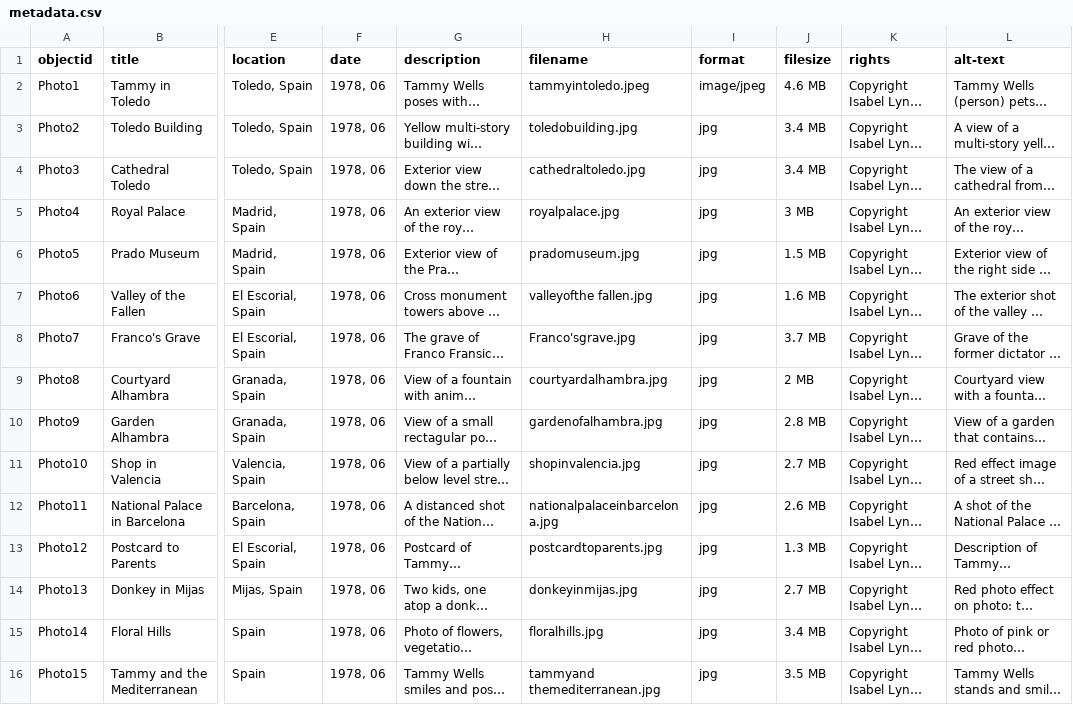
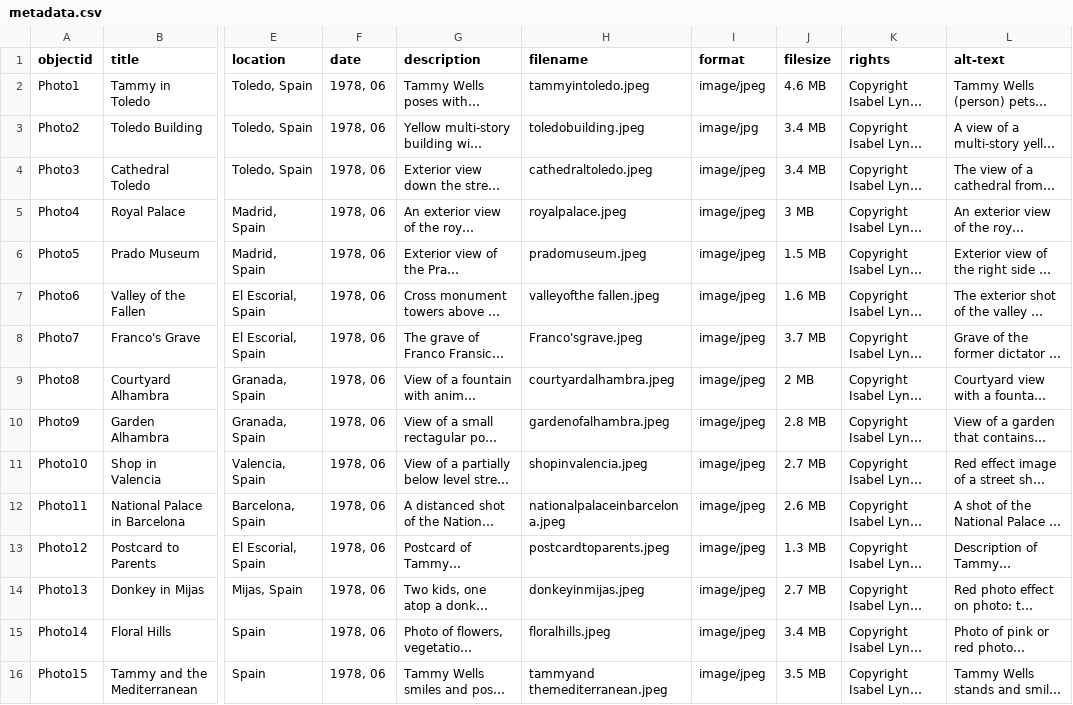
Before and after one commit to IsabelLynch3/Tammys-Trip-to-Spain, a CSV file: _data/metadata.csv, drawn as a sheet; only a part is shown, gaps mark what is left out; long unchanged cells end in …; the diff names each change by its address in the sheet, - before the commit and + after, or states it on an @@ line.

Commit message:
Update metadata.csv

```diff
--- a/_data/metadata.csv
+++ b/_data/metadata.csv
-H3 (filename): toledobuilding.jpg
+H3 (filename): toledobuilding.jpeg
-I3 (format): jpg
+I3 (format): image/jpg
-H4 (filename): cathedraltoledo.jpg
+H4 (filename): cathedraltoledo.jpeg
-I4:I16 (format): jpg
+I4:I16 (format): image/jpeg
-H5 (filename): royalpalace.jpg
+H5 (filename): royalpalace.jpeg
-H6 (filename): pradomuseum.jpg
+H6 (filename): pradomuseum.jpeg
-H7 (filename): valleyofthe fallen.jpg
+H7 (filename): valleyofthe fallen.jpeg
-H8 (filename): Franco'sgrave.jpg
+H8 (filename): Franco'sgrave.jpeg
-H9 (filename): courtyardalhambra.jpg
+H9 (filename): courtyardalhambra.jpeg
-H10 (filename): gardenofalhambra.jpg
+H10 (filename): gardenofalhambra.jpeg
-H11 (filename): shopinvalencia.jpg
+H11 (filename): shopinvalencia.jpeg
-H12 (filename): nationalpalaceinbarcelona.jpg
+H12 (filename): nationalpalaceinbarcelona.jpeg
-H13 (filename): postcardtoparents.jpg
+H13 (filename): postcardtoparents.jpeg
-H14 (filename): donkeyinmijas.jpg
+H14 (filename): donkeyinmijas.jpeg
-H15 (filename): floralhills.jpg
+H15 (filename): floralhills.jpeg
-H16 (filename): tammyand themediterranean.jpg
+H16 (filename): tammyand themediterranean.jpeg
```
